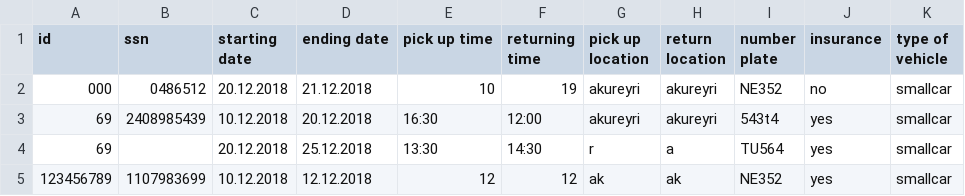
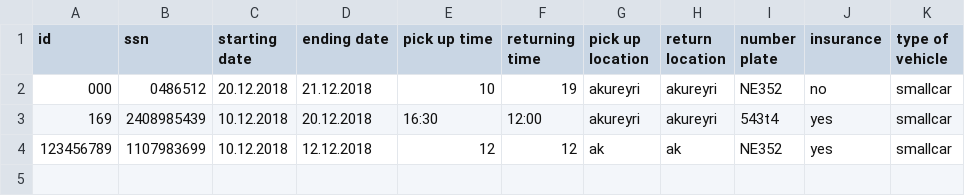
Before and after one commit to reynirf/verklegtnamskeid, a CSV file: data/orders.csv, drawn as a sheet.

```diff
--- a/data/orders.csv
+++ b/data/orders.csv
@@ -2,4 +2,3 @@ id,ssn,starting date,ending date,pick up time,returning time,pick up location,re
 000,0486512,20.12.2018,21.12.2018,10,19,akureyri,akureyri,NE352,no,smallcar
-69,2408985439,10.12.2018,20.12.2018,16:30,12:00,akureyri,akureyri,543t4,yes,smallcar
-69,,20.12.2018,25.12.2018,13:30,14:30,r,a,TU564,yes,smallcar
+169,2408985439,10.12.2018,20.12.2018,16:30,12:00,akureyri,akureyri,543t4,yes,smallcar
 123456789,1107983699,10.12.2018,12.12.2018,12,12,ak,ak,NE352,yes,smallcar
```
Also changed, not shown: data/vehicles.csv, 1 other file.
